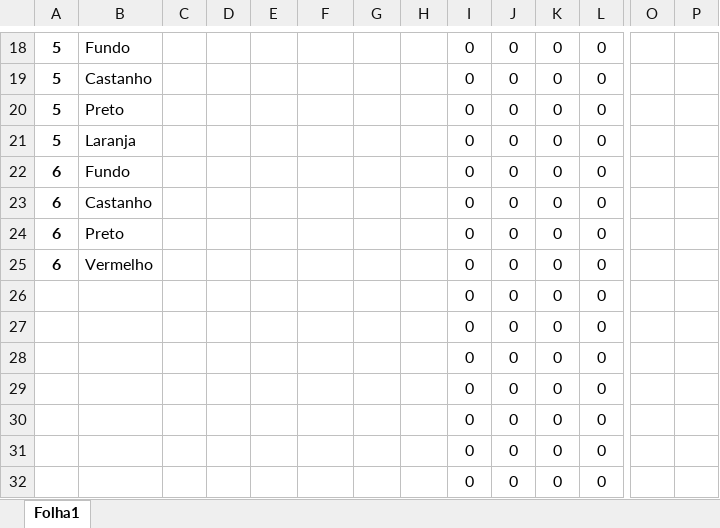
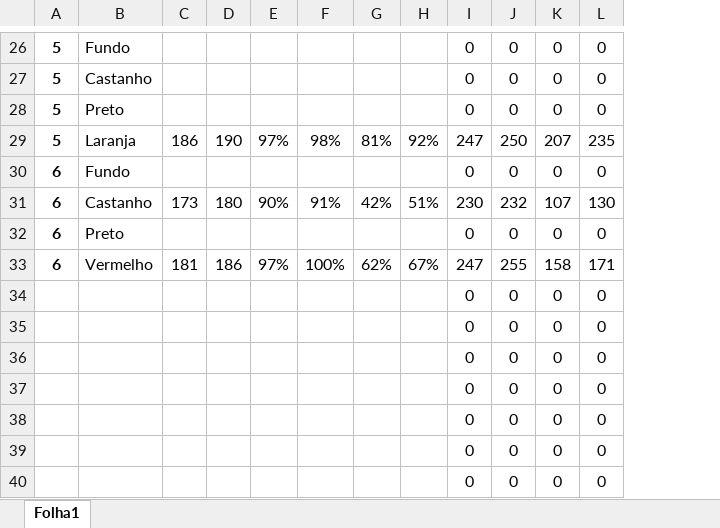
Before and after one commit to rocha-jorge/ComputerVision, an Excel workbook: Intervalos HSV resistências.xlsx, sheet Folha1, drawn as a sheet; only a part is shown, gaps mark what is left out; values as stored, in another font and other column widths than the file's, no borders; removed rows and columns are numbered as before the commit, all else as after; rows hold the shown columns only; the diff covers the shown part only; the diff names each change by its address in the sheet, - before the commit and + after, or states it on an @@ line.

```diff
--- a/Intervalos HSV resistências.xlsx (sheet Folha1)
+++ b/Intervalos HSV resistências.xlsx (sheet Folha1)
-column O, empty
-column P, empty
-row 21: 5 | Laranja |  |  |  |  |  |  | 0 | 0 | 0 | 0
+row 29: 5 | Laranja | 186 | 190 | 97% | 98% | 81% | 92% | 247 | 250 | 207 | 235
-row 23: 6 | Castanho |  |  |  |  |  |  | 0 | 0 | 0 | 0
+row 31: 6 | Castanho | 173 | 180 | 90% | 91% | 42% | 51% | 230 | 232 | 107 | 130
-row 25: 6 | Vermelho |  |  |  |  |  |  | 0 | 0 | 0 | 0
+row 33: 6 | Vermelho | 181 | 186 | 97% | 100% | 62% | 67% | 247 | 255 | 158 | 171
```
Also changed, not shown: 9 added rows, 1 removed row, 55 edited cells and cell formats elsewhere in this sheet, formulas that keep their value, 11 other files.
